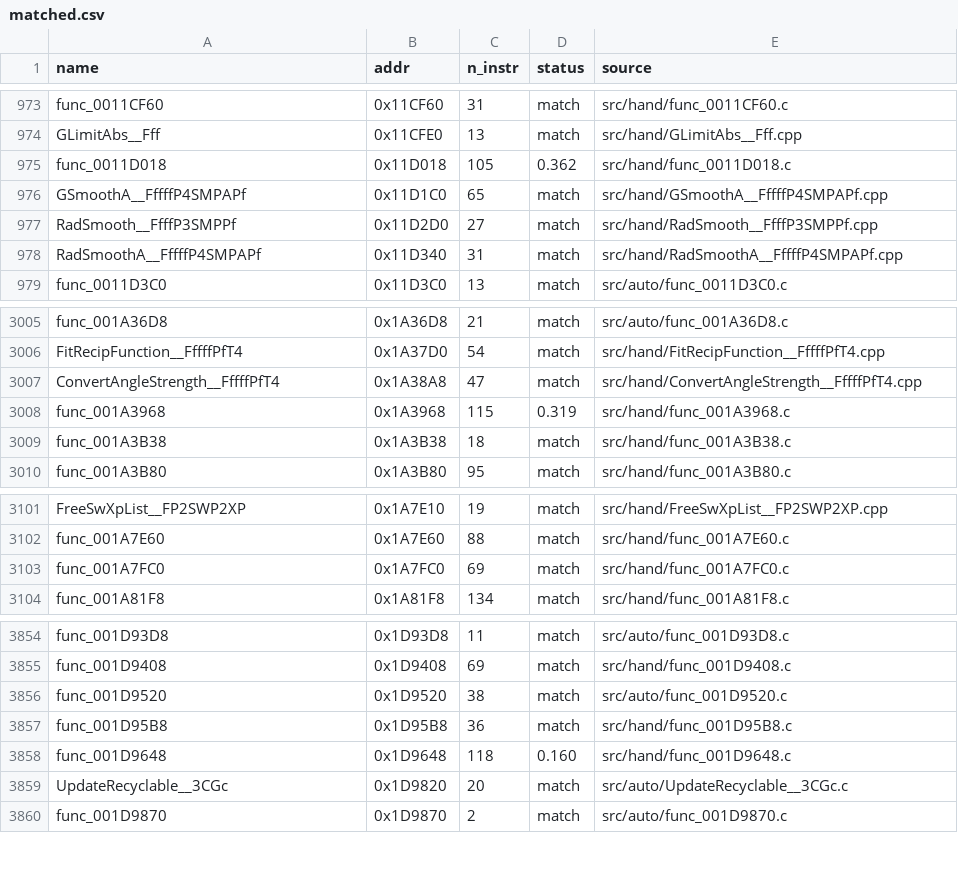
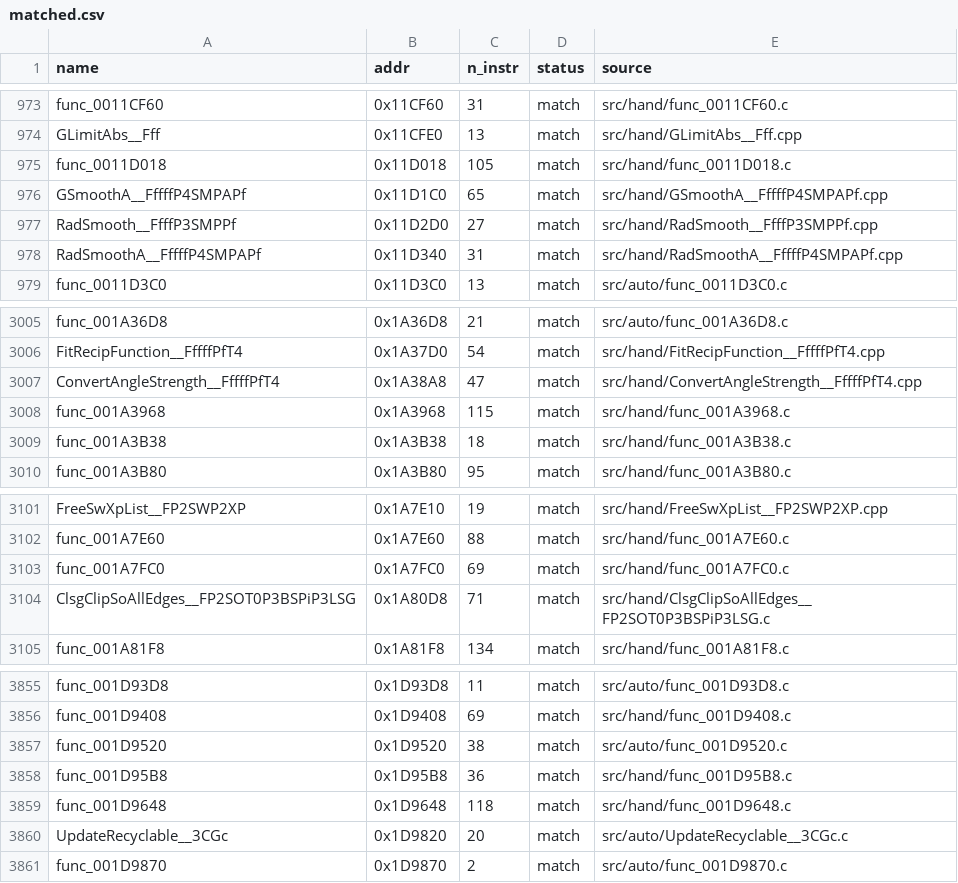
Before and after one commit to Komasia/sly2-decomp, a CSV file: config/matched.csv, drawn as a sheet; only a part is shown, gaps mark what is left out.

```diff
--- a/config/matched.csv
+++ b/config/matched.csv
@@ -974,3 +974,3 @@ func_0011CF60,0x11CF60,31,match,src/hand/func_0011CF60.c
 GLimitAbs__Fff,0x11CFE0,13,match,src/hand/GLimitAbs__Fff.cpp
-func_0011D018,0x11D018,105,0.362,src/hand/func_0011D018.c
+func_0011D018,0x11D018,105,match,src/hand/func_0011D018.c
 GSmoothA__FffffP4SMPAPf,0x11D1C0,65,match,src/hand/GSmoothA__FffffP4SMPAPf.cpp
@@ -3007,3 +3007,3 @@ FitRecipFunction__FffffPfT4,0x1A37D0,54,match,src/hand/FitRecipFunction__FffffPf
 ConvertAngleStrength__FffffPfT4,0x1A38A8,47,match,src/hand/ConvertAngleStrength__FffffPfT4.cpp
-func_001A3968,0x1A3968,115,0.319,src/hand/func_001A3968.c
+func_001A3968,0x1A3968,115,match,src/hand/func_001A3968.c
 func_001A3B38,0x1A3B38,18,match,src/hand/func_001A3B38.c
@@ -3103,2 +3103,3 @@ func_001A7E60,0x1A7E60,88,match,src/hand/func_001A7E60.c
 func_001A7FC0,0x1A7FC0,69,match,src/hand/func_001A7FC0.c
+ClsgClipSoAllEdges__FP2SOT0P3BSPiP3LSG,0x1A80D8,71,match,src/hand/ClsgClipSoAllEdges__FP2SOT0P3BSPiP3LSG.c
 func_001A81F8,0x1A81F8,134,match,src/hand/func_001A81F8.c
@@ -3857,3 +3858,3 @@ func_001D9520,0x1D9520,38,match,src/auto/func_001D9520.c
 func_001D95B8,0x1D95B8,36,match,src/hand/func_001D95B8.c
-func_001D9648,0x1D9648,118,0.160,src/hand/func_001D9648.c
+func_001D9648,0x1D9648,118,match,src/hand/func_001D9648.c
 UpdateRecyclable__3CGc,0x1D9820,20,match,src/auto/UpdateRecyclable__3CGc.c
```
Also changed, not shown: config/progress_history.csv, 7 other files.
